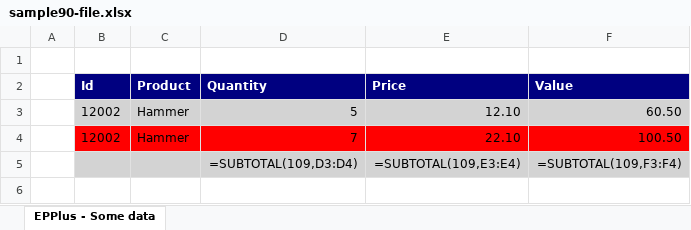
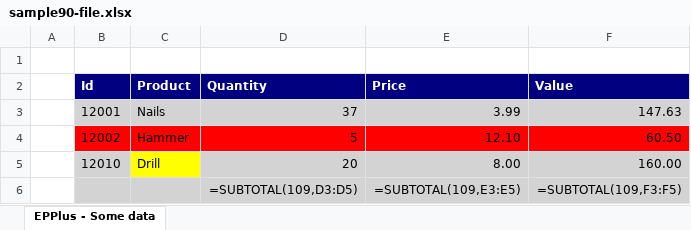
Before and after one commit to iAJTin/iExportEngine, an Excel workbook: source/samples/export/iTin.Export.Queries.SqlServerCeSample/output/sample9x/fromconfigfile/sample90-file.xlsx, sheet EPPlus - Some data, drawn as a sheet; values as stored, in another font and other column widths than the file's, no borders; formulas without a stored value are shown as written; removed rows and columns are numbered as before the commit, all else as after; the diff names each change by its address in the sheet, - before the commit and + after, or states it on an @@ line.

```diff
--- a/source/samples/export/iTin.Export.Queries.SqlServerCeSample/output/sample9x/fromconfigfile/sample90-file.xlsx (sheet EPPlus - Some data)
+++ b/source/samples/export/iTin.Export.Queries.SqlServerCeSample/output/sample9x/fromconfigfile/sample90-file.xlsx (sheet EPPlus - Some data)
+row 3:  | 12001 | Nails | 37 | 3.99 | 147.63
-B4:F4 fill: #D3D3D3
+B4:F4 fill: #FF0000
-row 4:  | 12002 | Hammer | 7 | 22.10 | 100.50
+row 5:  | 12010 | Drill | 20 | 8.00 | 160.00
-D6 (Quantity): =SUBTOTAL(109,D3:D4)
+D6 (Quantity): =SUBTOTAL(109,D3:D5)
-E6 (Price): =SUBTOTAL(109,E3:E4)
+E6 (Price): =SUBTOTAL(109,E3:E5)
-F6 (Value): =SUBTOTAL(109,F3:F4)
+F6 (Value): =SUBTOTAL(109,F3:F5)
```
Also changed, not shown: source/samples/export/iTin.Export.Queries.SqlServerCeSample/output/sample9x/fromconfigfile/._sample90-file.xlsx, 6 other files.
